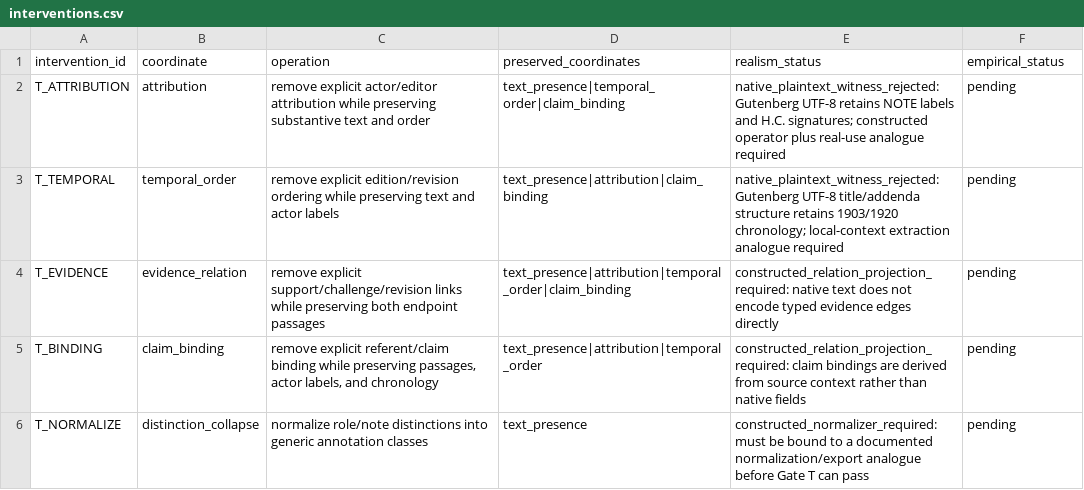
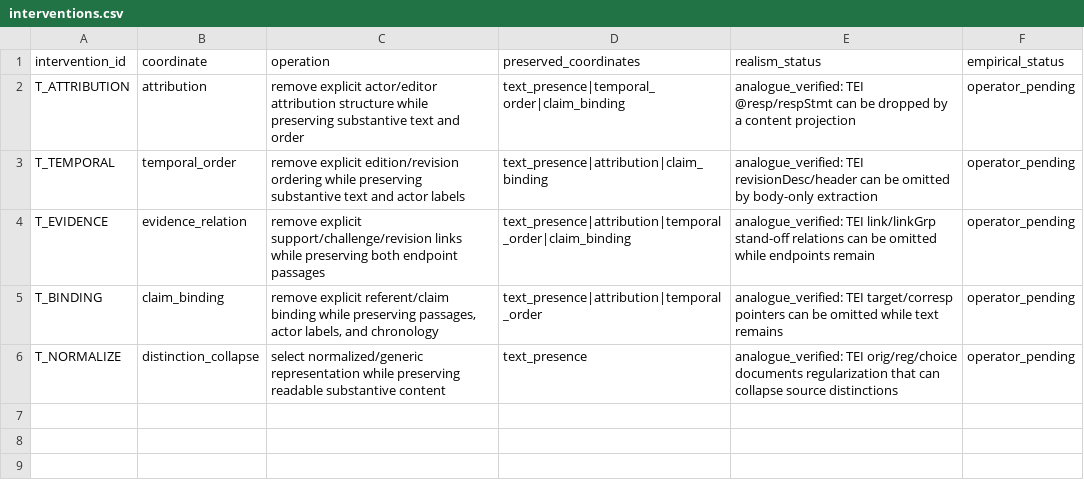
Before and after one commit to MKLEE222/claim-relative-representation, a CSV file: spec/interventions.csv, drawn as a sheet.

Commit message:
Upgrade Gate T from candidate to documented analogue status

```diff
--- a/spec/interventions.csv
+++ b/spec/interventions.csv
@@ -1,6 +1,6 @@
 intervention_id,coordinate,operation,preserved_coordinates,realism_status,empirical_status
-T_ATTRIBUTION,attribution,"remove explicit actor/editor attribution while preserving substantive text and order","text_presence|temporal_order|claim_binding","native_plaintext_witness_rejected: Gutenberg UTF-8 retains NOTE labels and H.C. signatures; constructed operator plus real-use analogue required",pending
-T_TEMPORAL,temporal_order,"remove explicit edition/revision ordering while preserving text and actor labels","text_presence|attribution|claim_binding","native_plaintext_witness_rejected: Gutenberg UTF-8 title/addenda structure retains 1903/1920 chronology; local-context extraction analogue required",pending
-T_EVIDENCE,evidence_relation,"remove explicit support/challenge/revision links while preserving both endpoint passages","text_presence|attribution|temporal_order|claim_binding","constructed_relation_projection_required: native text does not encode typed evidence edges directly",pending
-T_BINDING,claim_binding,"remove explicit referent/claim binding while preserving passages, actor labels, and chronology","text_presence|attribution|temporal_order","constructed_relation_projection_required: claim bindings are derived from source context rather than native fields",pending
-T_NORMALIZE,distinction_collapse,"normalize role/note distinctions into generic annotation classes","text_presence","constructed_normalizer_required: must be bound to a documented normalization/export analogue before Gate T can pass",pending
+T_ATTRIBUTION,attribution,"remove explicit actor/editor attribution structure while preserving substantive text and order","text_presence|temporal_order|claim_binding","analogue_verified: TEI @resp/respStmt can be dropped by a content projection","operator_pending"
+T_TEMPORAL,temporal_order,"remove explicit edition/revision ordering while preserving substantive text and actor labels","text_presence|attribution|claim_binding","analogue_verified: TEI revisionDesc/header can be omitted by body-only extraction","operator_pending"
+T_EVIDENCE,evidence_relation,"remove explicit support/challenge/revision links while preserving both endpoint passages","text_presence|attribution|temporal_order|claim_binding","analogue_verified: TEI link/linkGrp stand-off relations can be omitted while endpoints remain","operator_pending"
+T_BINDING,claim_binding,"remove explicit referent/claim binding while preserving passages, actor labels, and chronology","text_presence|attribution|temporal_order","analogue_verified: TEI target/corresp pointers can be omitted while text remains","operator_pending"
+T_NORMALIZE,distinction_collapse,"select normalized/generic representation while preserving readable substantive content","text_presence","analogue_verified: TEI orig/reg/choice documents regularization that can collapse source distinctions","operator_pending"
```
